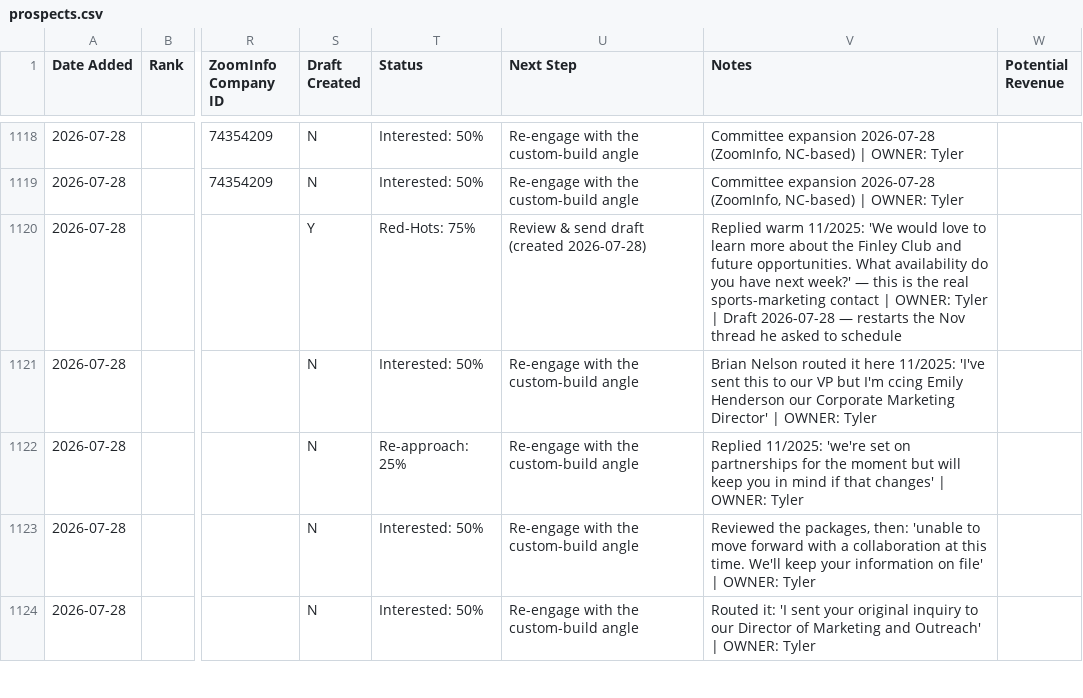
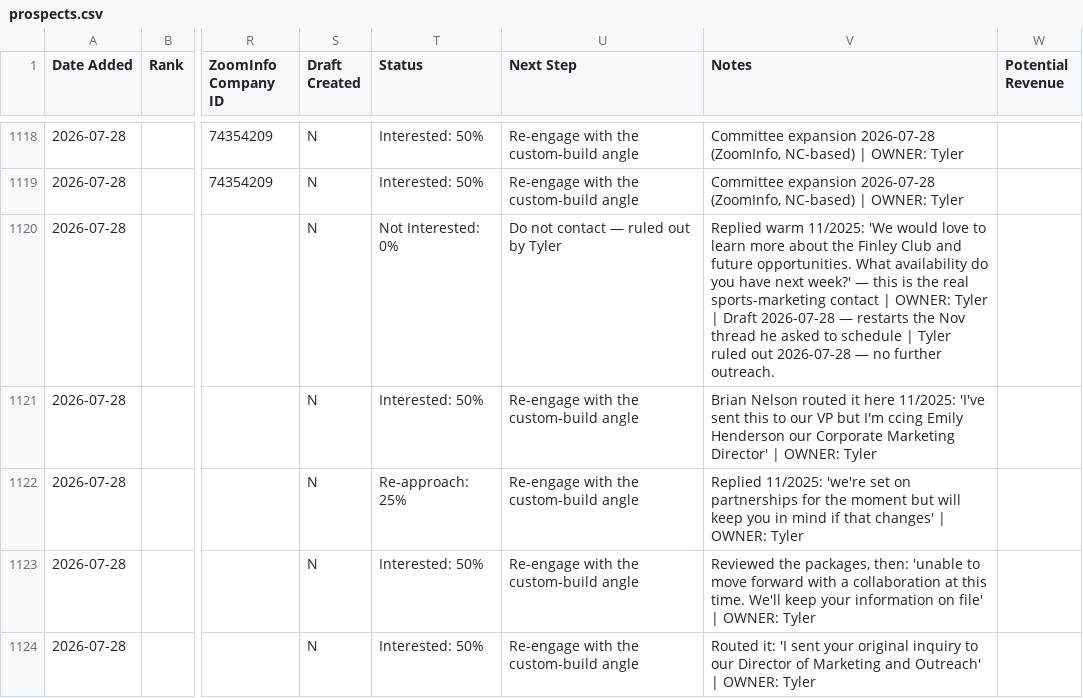
Before and after one commit to twbsportsguy/ClaudeCode, a CSV file: tracker/prospects.csv, drawn as a sheet; only a part is shown, gaps mark what is left out; the diff covers the shown part only; the diff names each change by its address in the sheet, - before the commit and + after, or states it on an @@ line.

```diff
--- a/tracker/prospects.csv
+++ b/tracker/prospects.csv
-S1120 (Draft Created): Y
+S1120 (Draft Created): N
-T1120 (Status): Red-Hots: 75%
+T1120 (Status): Not Interested: 0%
-U1120 (Next Step): Review & send draft (created 2026-07-28)
+U1120 (Next Step): Do not contact — ruled out by Tyler
-V1120 (Notes): …to schedule
+V1120 (Notes): …to schedule | Tyler ruled out 2026-07-28 — no further outreach.
```
Also changed, not shown: 68 edited cells elsewhere in this file, 4 other files.
